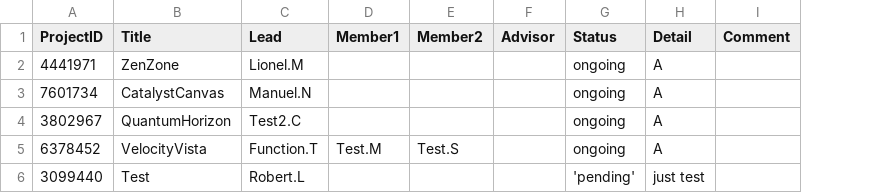
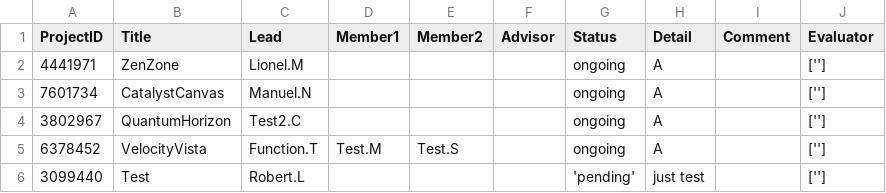
Before and after one commit to PeanutPK/final_project, a CSV file: Project.csv, drawn as a sheet; the diff names each change by its address in the sheet, - before the commit and + after, or states it on an @@ line.

```diff
--- a/Project.csv
+++ b/Project.csv
+column J (Evaluator), rows 2-6: all ['']
```
Also changed, not shown: 5 other files.
